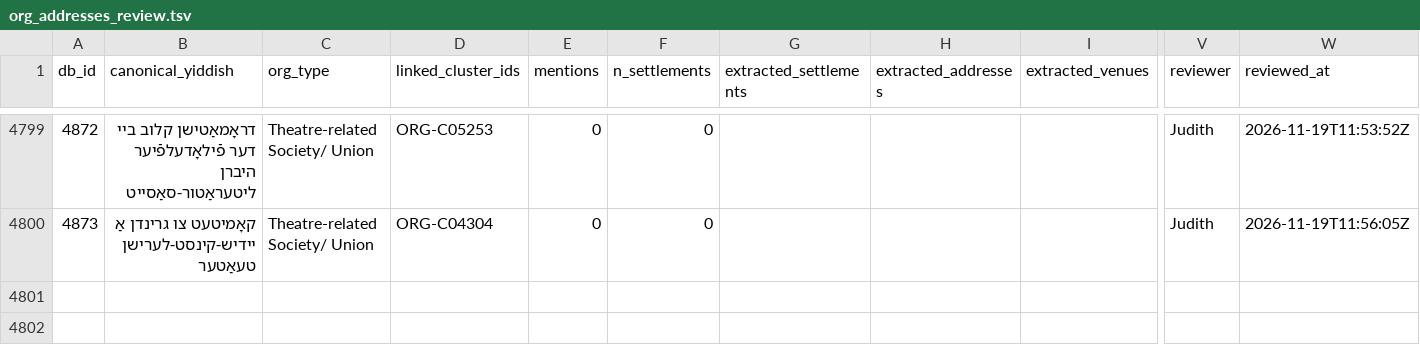
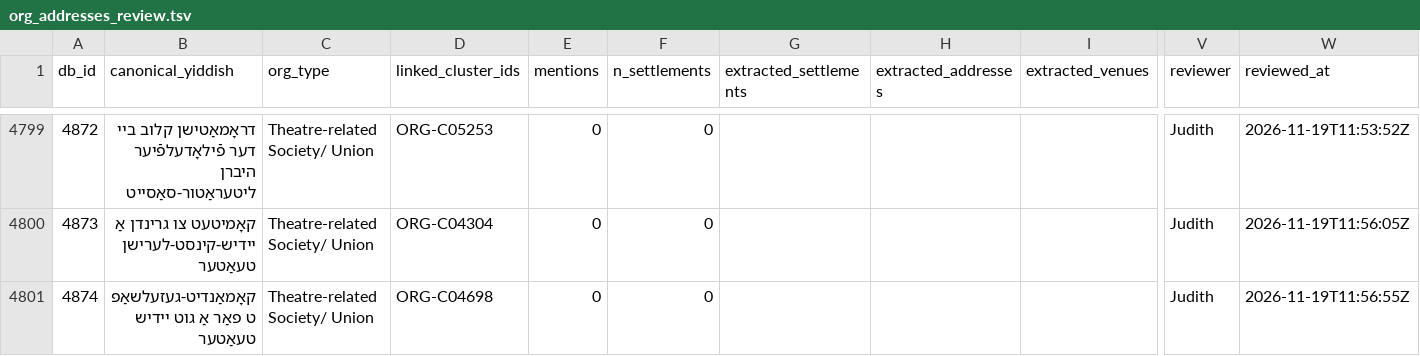
Before and after one commit to sinairusinek/Dybbuk, a TSV file: Zylbercweig/organizations/org_addresses_review.tsv, drawn as a sheet; only a part is shown, gaps mark what is left out; rows hold the shown columns only; the diff names each change by its address in the sheet, - before the commit and + after, or states it on an @@ line.

Commit message:
chore: append new org 4874 to addresses

```diff
--- a/Zylbercweig/organizations/org_addresses_review.tsv
+++ b/Zylbercweig/organizations/org_addresses_review.tsv
+row 4801: 4874 | קאָמאַנדיט-געזעלשאַפט פאַר אַ גוט יידיש טעאַטער | Theatre-related Society/ Union | ORG-C04698 | 0 | 0 |  |  |  | Judith | 2026-11-19T11:56:55Z
```
